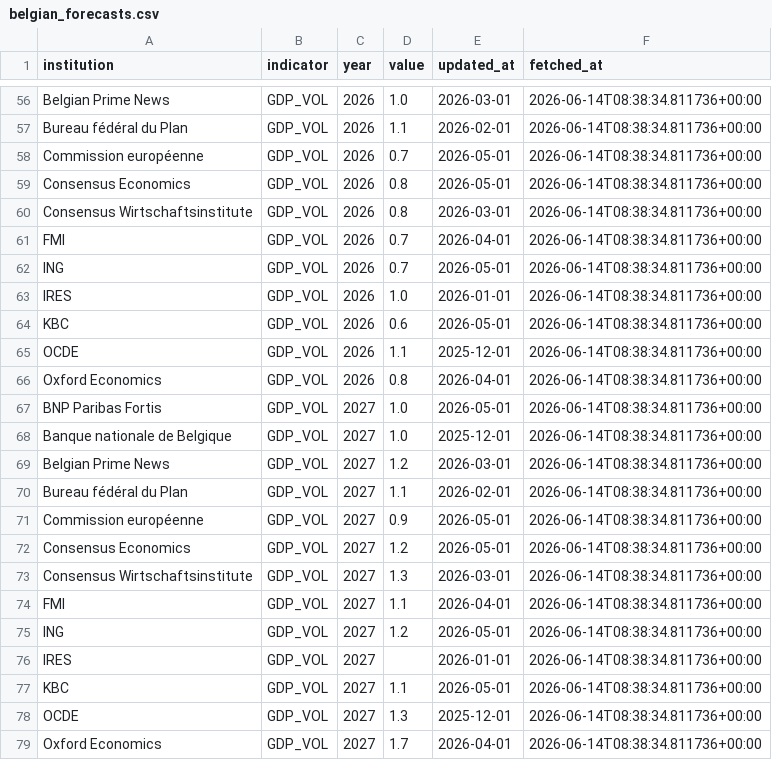
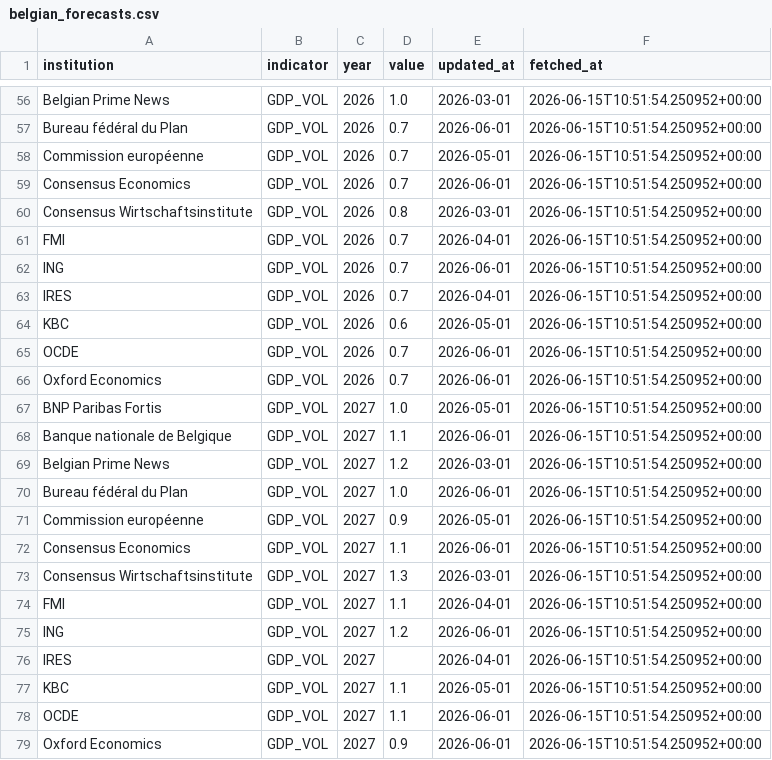
Before and after one commit to mdruszcz/belgian-macro-pipeline, a CSV file: data/belgian_forecasts.csv, drawn as a sheet; only a part is shown, gaps mark what is left out; the diff covers the shown part only; the diff names each change by its address in the sheet, - before the commit and + after, or states it on an @@ line.

```diff
--- a/data/belgian_forecasts.csv
+++ b/data/belgian_forecasts.csv
-F56:F79 (fetched_at): 2026-06-14T08:38:34.811736+00:00
+F56:F79 (fetched_at): 2026-06-15T10:51:54.250952+00:00
-D57 (value): 1.1
+D57 (value): 0.7
-E57 (updated_at): 2026-02-01
+E57 (updated_at): 2026-06-01
-D59 (value): 0.8
+D59 (value): 0.7
-E59 (updated_at): 2026-05-01
+E59 (updated_at): 2026-06-01
-E62 (updated_at): 2026-05-01
+E62 (updated_at): 2026-06-01
-D63 (value): 1.0
+D63 (value): 0.7
-E63 (updated_at): 2026-01-01
+E63 (updated_at): 2026-04-01
-D65 (value): 1.1
+D65 (value): 0.7
-E65 (updated_at): 2025-12-01
+E65 (updated_at): 2026-06-01
-D66 (value): 0.8
+D66 (value): 0.7
-E66 (updated_at): 2026-04-01
+E66 (updated_at): 2026-06-01
-D68 (value): 1.0
+D68 (value): 1.1
-E68 (updated_at): 2025-12-01
+E68 (updated_at): 2026-06-01
-D70 (value): 1.1
+D70 (value): 1.0
-E70 (updated_at): 2026-02-01
+E70 (updated_at): 2026-06-01
-D72 (value): 1.2
+D72 (value): 1.1
-E72 (updated_at): 2026-05-01
+E72 (updated_at): 2026-06-01
-E75 (updated_at): 2026-05-01
+E75 (updated_at): 2026-06-01
-E76 (updated_at): 2026-01-01
+E76 (updated_at): 2026-04-01
-D78 (value): 1.3
+D78 (value): 1.1
-E78 (updated_at): 2025-12-01
+E78 (updated_at): 2026-06-01
-D79 (value): 1.7
+D79 (value): 0.9
-E79 (updated_at): 2026-04-01
+E79 (updated_at): 2026-06-01
```
Also changed, not shown: 102 edited cells elsewhere in this file, data/belgian_macro_export.csv, 2 other files.
